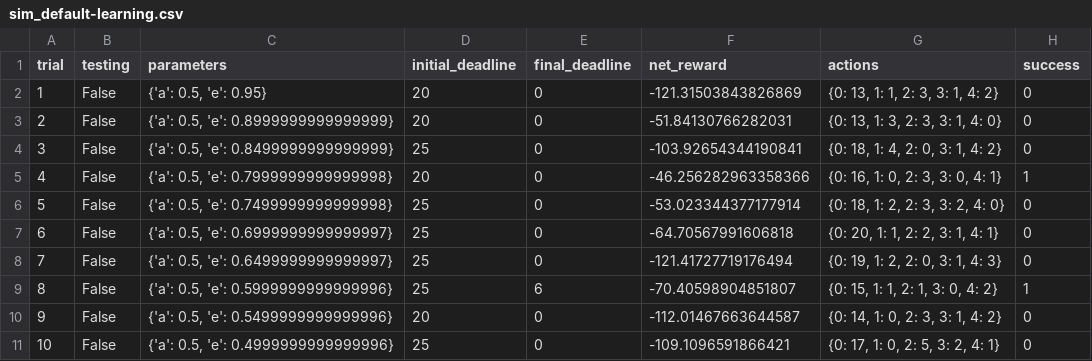
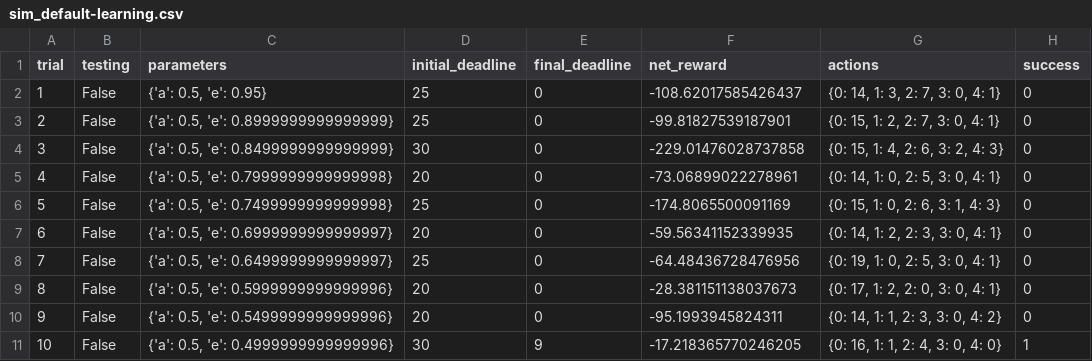
Before and after one commit to diyjac/smartcab, a CSV file: logs/sim_default-learning.csv, drawn as a sheet; only a part is shown; the diff covers the shown part only.

```diff
--- a/logs/sim_default-learning.csv
+++ b/logs/sim_default-learning.csv
@@ -1,11 +1,11 @@
 trial,testing,parameters,initial_deadline,final_deadline,net_reward,actions,success
-1,False,"{'a': 0.5, 'e': 0.95}",20,0,-121.31503843826869,"{0: 13, 1: 1, 2: 3, 3: 1, 4: 2}",0
-2,False,"{'a': 0.5, 'e': 0.8999999999999999}",20,0,-51.84130766282031,"{0: 13, 1: 3, 2: 3, 3: 1, 4: 0}",0
-3,False,"{'a': 0.5, 'e': 0.8499999999999999}",25,0,-103.92654344190841,"{0: 18, 1: 4, 2: 0, 3: 1, 4: 2}",0
-4,False,"{'a': 0.5, 'e': 0.7999999999999998}",20,0,-46.256282963358366,"{0: 16, 1: 0, 2: 3, 3: 0, 4: 1}",1
-5,False,"{'a': 0.5, 'e': 0.7499999999999998}",25,0,-53.023344377177914,"{0: 18, 1: 2, 2: 3, 3: 2, 4: 0}",0
-6,False,"{'a': 0.5, 'e': 0.6999999999999997}",25,0,-64.70567991606818,"{0: 20, 1: 1, 2: 2, 3: 1, 4: 1}",0
-7,False,"{'a': 0.5, 'e': 0.6499999999999997}",25,0,-121.41727719176494,"{0: 19, 1: 2, 2: 0, 3: 1, 4: 3}",0
-8,False,"{'a': 0.5, 'e': 0.5999999999999996}",25,6,-70.40598904851807,"{0: 15, 1: 1, 2: 1, 3: 0, 4: 2}",1
-9,False,"{'a': 0.5, 'e': 0.5499999999999996}",20,0,-112.01467663644587,"{0: 14, 1: 0, 2: 3, 3: 1, 4: 2}",0
-10,False,"{'a': 0.5, 'e': 0.4999999999999996}",25,0,-109.1096591866421,"{0: 17, 1: 0, 2: 5, 3: 2, 4: 1}",0
+1,False,"{'a': 0.5, 'e': 0.95}",25,0,-108.62017585426437,"{0: 14, 1: 3, 2: 7, 3: 0, 4: 1}",0
+2,False,"{'a': 0.5, 'e': 0.8999999999999999}",25,0,-99.81827539187901,"{0: 15, 1: 2, 2: 7, 3: 0, 4: 1}",0
+3,False,"{'a': 0.5, 'e': 0.8499999999999999}",30,0,-229.01476028737858,"{0: 15, 1: 4, 2: 6, 3: 2, 4: 3}",0
+4,False,"{'a': 0.5, 'e': 0.7999999999999998}",20,0,-73.06899022278961,"{0: 14, 1: 0, 2: 5, 3: 0, 4: 1}",0
+5,False,"{'a': 0.5, 'e': 0.7499999999999998}",25,0,-174.8065500091169,"{0: 15, 1: 0, 2: 6, 3: 1, 4: 3}",0
+6,False,"{'a': 0.5, 'e': 0.6999999999999997}",20,0,-59.56341152339935,"{0: 14, 1: 2, 2: 3, 3: 0, 4: 1}",0
+7,False,"{'a': 0.5, 'e': 0.6499999999999997}",25,0,-64.48436728476956,"{0: 19, 1: 0, 2: 5, 3: 0, 4: 1}",0
+8,False,"{'a': 0.5, 'e': 0.5999999999999996}",20,0,-28.381151138037673,"{0: 17, 1: 2, 2: 0, 3: 0, 4: 1}",0
+9,False,"{'a': 0.5, 'e': 0.5499999999999996}",20,0,-95.1993945824311,"{0: 14, 1: 1, 2: 3, 3: 0, 4: 2}",0
+10,False,"{'a': 0.5, 'e': 0.4999999999999996}",30,9,-17.218365770246205,"{0: 16, 1: 1, 2: 4, 3: 0, 4: 0}",1
```
Also changed, not shown: 74 edited cells elsewhere in this file, logs/sim_improved-learning.csv, 6 other files.
